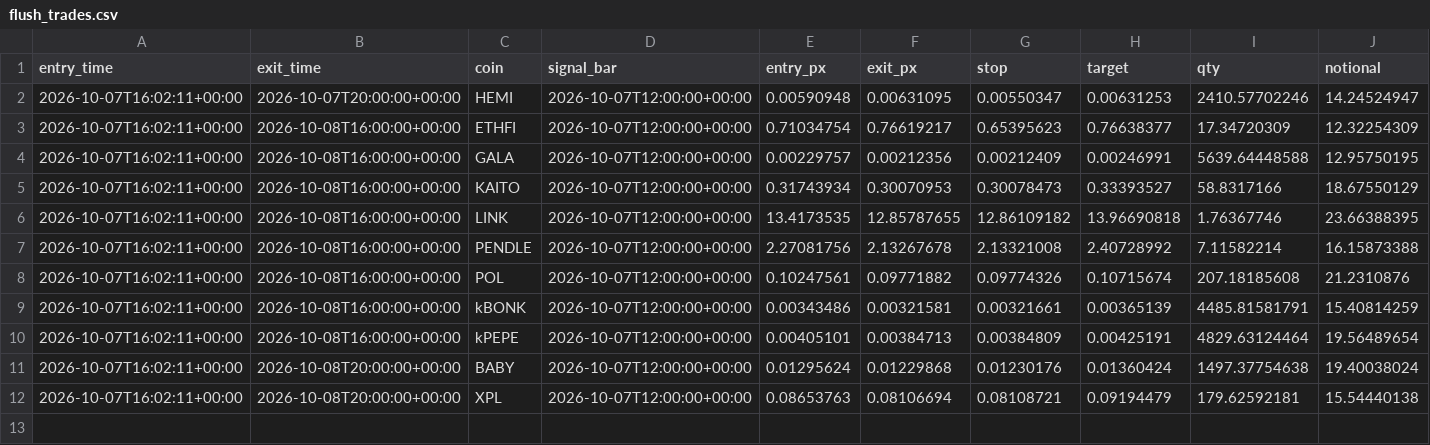
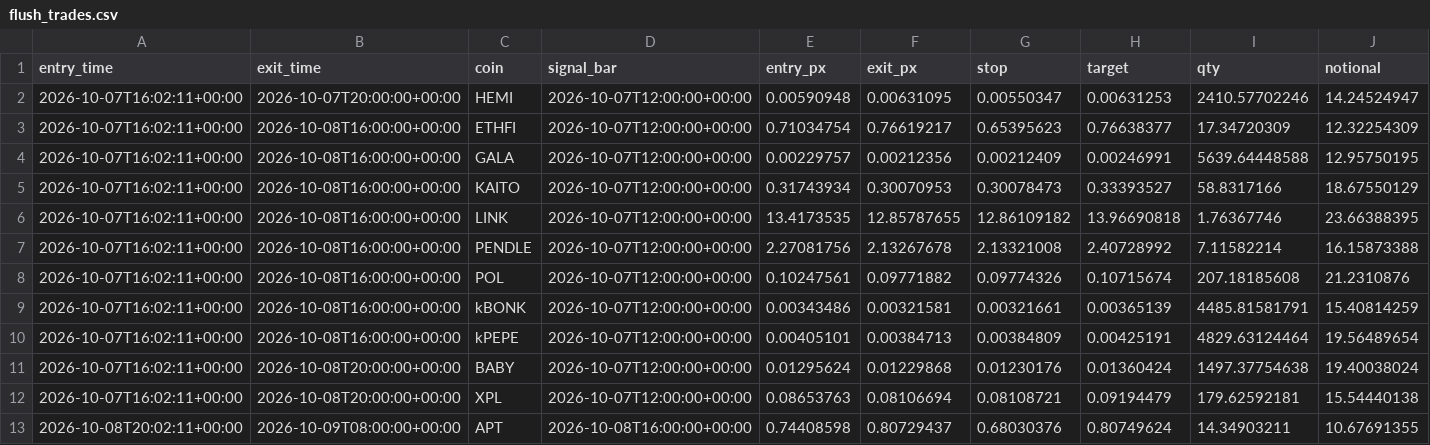
Before and after one commit to daijobudesu69/Crypto-REM, a CSV file: state/flush_trades.csv, drawn as a sheet; only a part is shown; rows hold the shown columns only; the diff names each change by its address in the sheet, - before the commit and + after, or states it on an @@ line.

```diff
--- a/state/flush_trades.csv
+++ b/state/flush_trades.csv
+row 13: 2026-10-08T20:02:11+00:00 | 2026-10-09T08:00:00+00:00 | APT | 2026-10-08T16:00:00+00:00 | 0.74408598 | 0.80729437 | 0.68030376 | 0.80749624 | 14.34903211 | 10.67691355
```
Also changed, not shown: state/flush_signals.csv, state/orders.csv, 2 other files.
